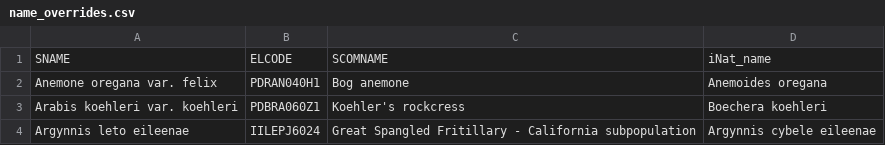
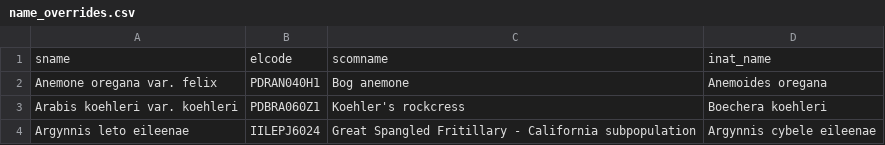
Before and after one commit to spencer1202/iNatDataPipeline, a CSV file: taxonomy/name_maps/name_overrides.csv, drawn as a sheet; only a part is shown; removed rows and columns are numbered as before the commit, all else as after; the diff names each change by its address in the sheet, - before the commit and + after, or states it on an @@ line.

```diff
--- a/taxonomy/name_maps/name_overrides.csv
+++ b/taxonomy/name_maps/name_overrides.csv
-row 1: SNAME | ELCODE | SCOMNAME | iNat_name
+row 1: sname | elcode | scomname | inat_name
```
Also changed, not shown: 6 other files.
